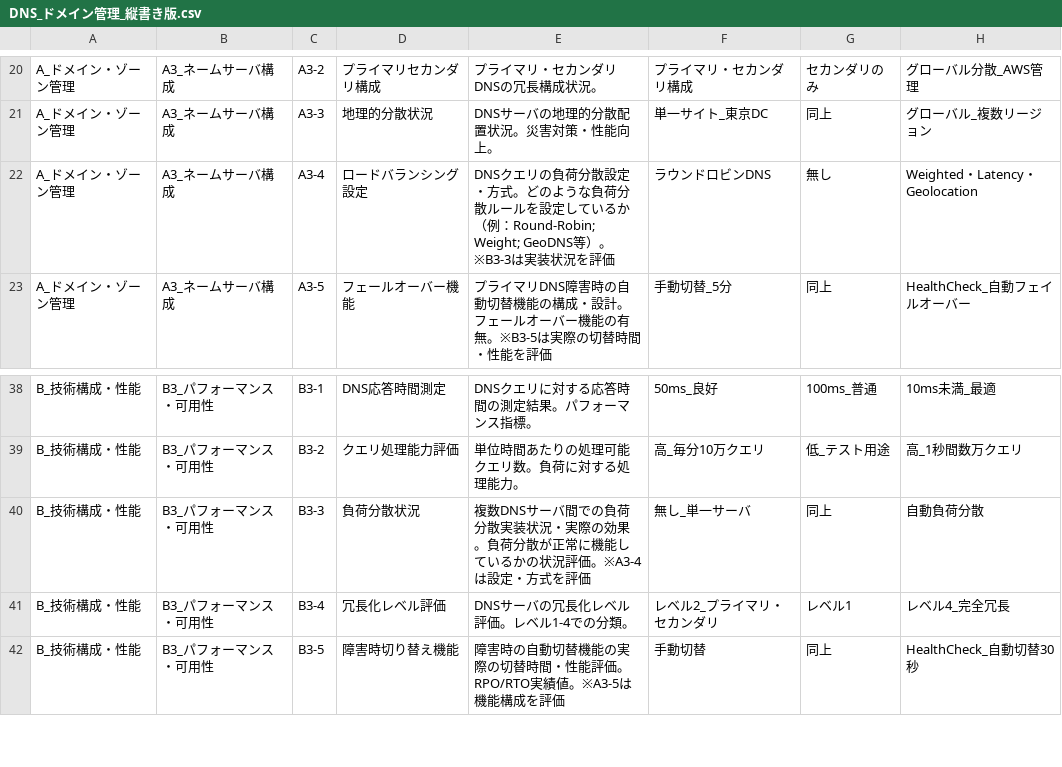
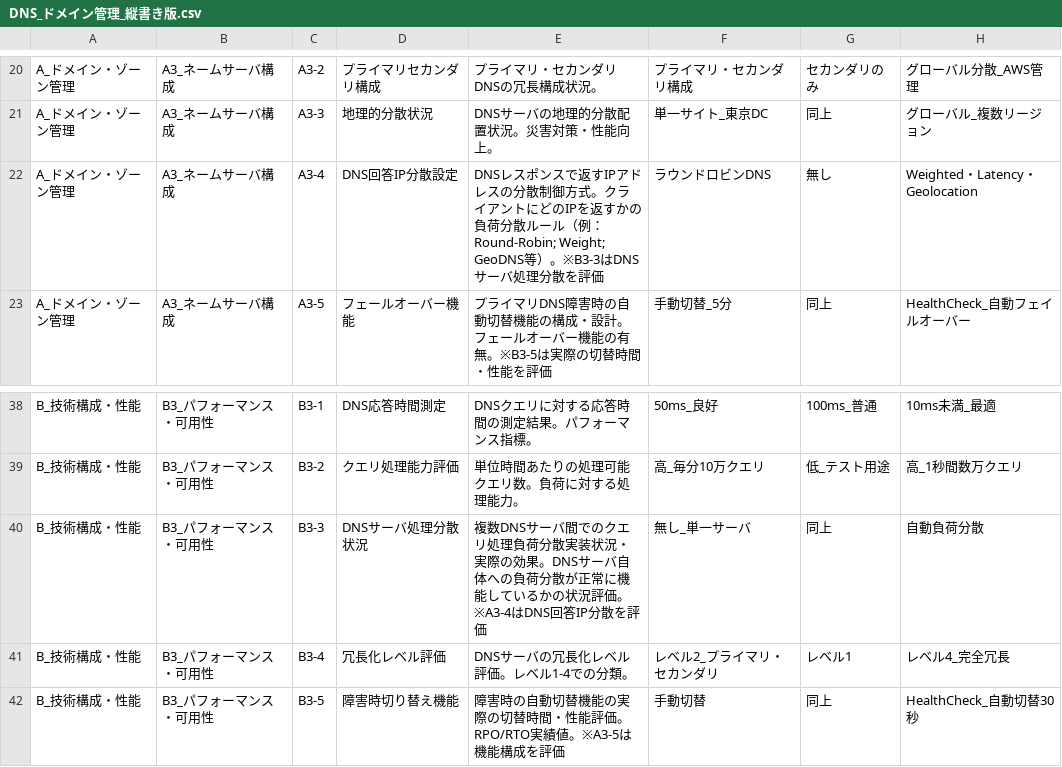
Before and after one commit to hijiri0404/claude2025, a CSV file: DNS_ドメイン管理_縦書き版.csv, drawn as a sheet; only a part is shown, gaps mark what is left out.

```diff
--- a/DNS_ドメイン管理_縦書き版.csv
+++ b/DNS_ドメイン管理_縦書き版.csv
@@ -21,3 +21,3 @@ A_ドメイン・ゾーン管理,A3_ネームサーバ構成,A3-2,プライマ
 A_ドメイン・ゾーン管理,A3_ネームサーバ構成,A3-3,地理的分散状況,DNSサーバの地理的分散配置状況。災害対策・性能向上。,単一サイト_東京DC,同上,グローバル_複数リージョン
-A_ドメイン・ゾーン管理,A3_ネームサーバ構成,A3-4,ロードバランシング設定,DNSクエリの負荷分散設定・方式。どのような負荷分散ルールを設定しているか（例：Round-Robin; Weight; GeoDNS等）。※B3-3は実装状況を評価,ラウンドロビンDNS,無し,Weighted・Latency・Geolocation
+A_ドメイン・ゾーン管理,A3_ネームサーバ構成,A3-4,DNS回答IP分散設定,DNSレスポンスで返すIPアドレスの分散制御方式。クライアントにどのIPを返すかの負荷分散ルール（例：Round-Robin; Weight; GeoDNS等）。※B3-3はDNSサーバ処理分散を評価,ラウンドロビンDNS,無し,Weighted・Latency・Geolocation
 A_ドメイン・ゾーン管理,A3_ネームサーバ構成,A3-5,フェールオーバー機能,プライマリDNS障害時の自動切替機能の構成・設計。フェールオーバー機能の有無。※B3-5は実際の切替時間・性能を評価,手動切替_5分,同上,HealthCheck_自動フェイルオーバー
@@ -39,3 +39,3 @@ B_技術構成・性能,B3_パフォーマンス・可用性,B3-1,DNS応答時
 B_技術構成・性能,B3_パフォーマンス・可用性,B3-2,クエリ処理能力評価,単位時間あたりの処理可能クエリ数。負荷に対する処理能力。,高_毎分10万クエリ,低_テスト用途,高_1秒間数万クエリ
-B_技術構成・性能,B3_パフォーマンス・可用性,B3-3,負荷分散状況,複数DNSサーバ間での負荷分散実装状況・実際の効果。負荷分散が正常に機能しているかの状況評価。※A3-4は設定・方式を評価,無し_単一サーバ,同上,自動負荷分散
+B_技術構成・性能,B3_パフォーマンス・可用性,B3-3,DNSサーバ処理分散状況,複数DNSサーバ間でのクエリ処理負荷分散実装状況・実際の効果。DNSサーバ自体への負荷分散が正常に機能しているかの状況評価。※A3-4はDNS回答IP分散を評価,無し_単一サーバ,同上,自動負荷分散
 B_技術構成・性能,B3_パフォーマンス・可用性,B3-4,冗長化レベル評価,DNSサーバの冗長化レベル評価。レベル1-4での分類。,レベル2_プライマリ・セカンダリ,レベル1,レベル4_完全冗長
```
